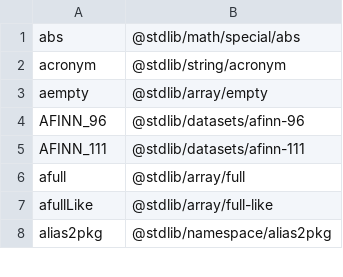
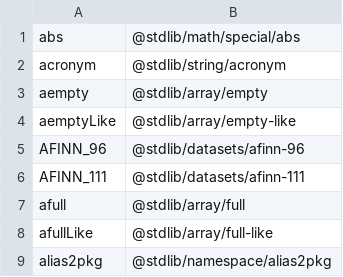
Before and after one commit to stdlib-js/namespace-alias2pkg, a CSV file: data/data.csv, drawn as a sheet; only a part is shown; the diff names each change by its address in the sheet, - before the commit and + after, or states it on an @@ line.

```diff
--- a/data/data.csv
+++ b/data/data.csv
+row 4: aemptyLike | @stdlib/array/empty-like
```
Also changed, not shown: 2 other files.
